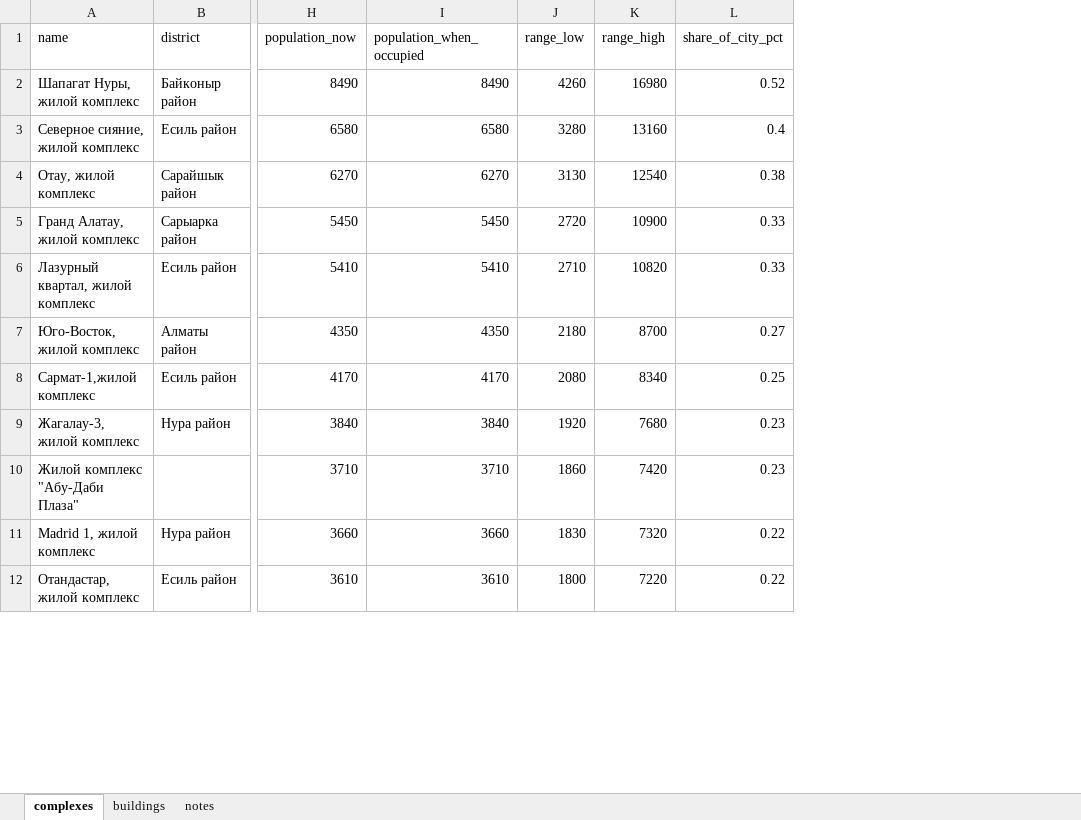
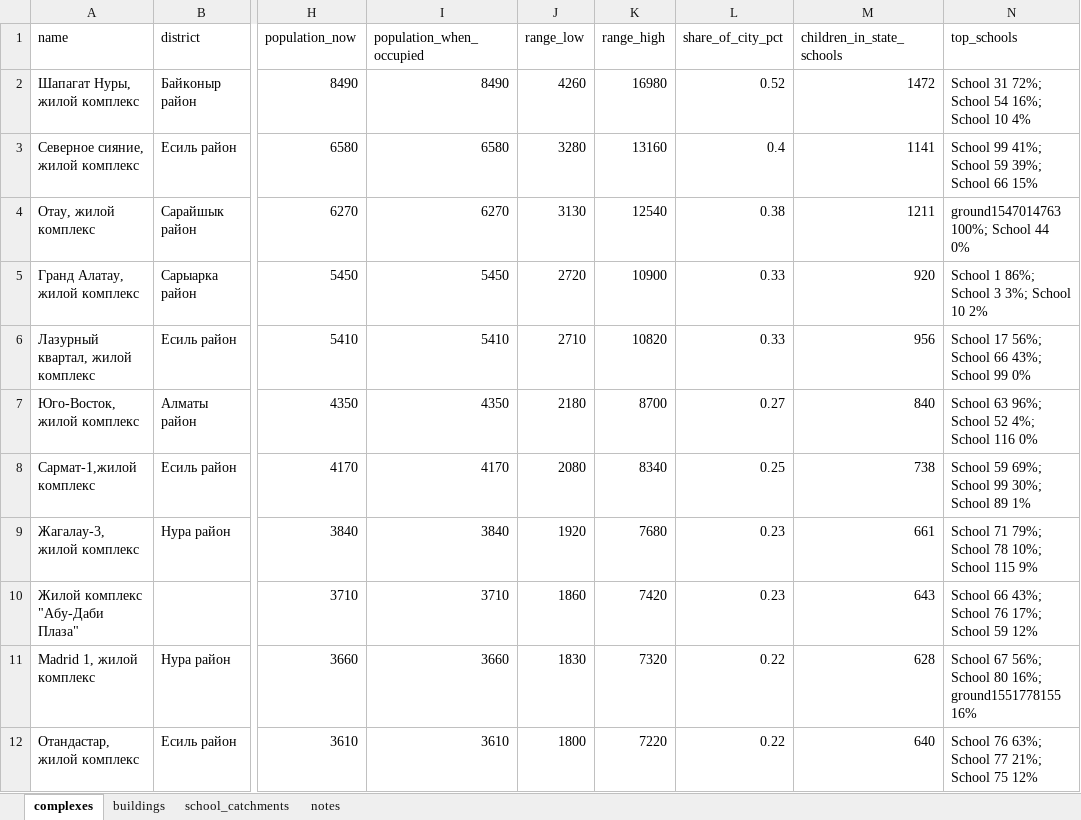
Before and after one commit to dataeclipse/astana-access, an Excel workbook: reports/population_by_complex.xlsx, sheet complexes, drawn as a sheet; only a part is shown, gaps mark what is left out; values as stored, in another font and other column widths than the file's, no borders; the diff names each change by its address in the sheet, - before the commit and + after, or states it on an @@ line.

Commit message:
Model which school the children of each dwelling and residential complex attend
Each state school draws its official enrolment from the children within walking
reach, with the decay of distance fitted to the official school territories. Add the
schools of every complex and the complexes of every school to the workbook, the
method and the result to the thesis, and seven tests.

```diff
--- a/reports/population_by_complex.xlsx (sheet complexes)
+++ b/reports/population_by_complex.xlsx (sheet complexes)
+sheet tab: school_catchments
+column M (children_in_state_schools), rows 2-12: 1472 | 1141 | 1211 | 920 | 956 | 840 | 738 | 661 | 643 | 628 | 640
+column N (top_schools), rows 2-12: School 31 72%; School 54 16%; School 10 4% | School 99 41%; School 59 39%; School 66 15% | ground1547014763 100%; School 44 0% | School 1 86%; School 3 3%; School 10 2% | School 17 56%; School 66 43%; School 99 0% | School 63 96%; School 52 4%; School 116 0% | School 59 69%; School 99 30%; School 89 1% | School 71 79%; School 78 10%; School 115 9% | School 66 43%; School 76 17%; School 59 12% | School 67 56%; School 80 16%; ground1551778155 16% | School 76 63%; School 77 21%; School 75 12%
```
Also changed, not shown: sheet buildings, sheet notes, 15 other files.
